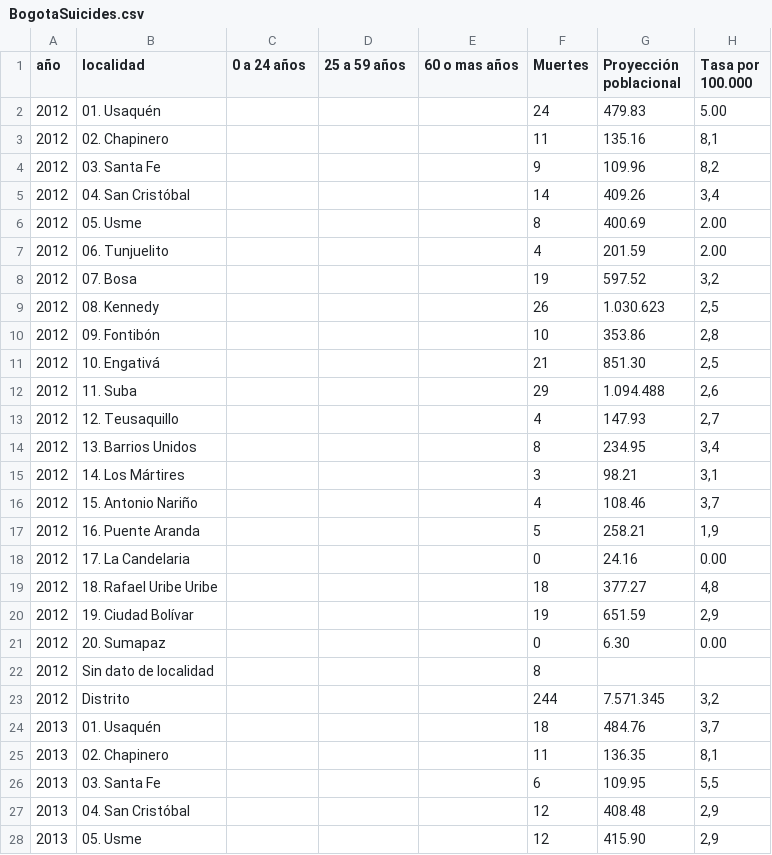
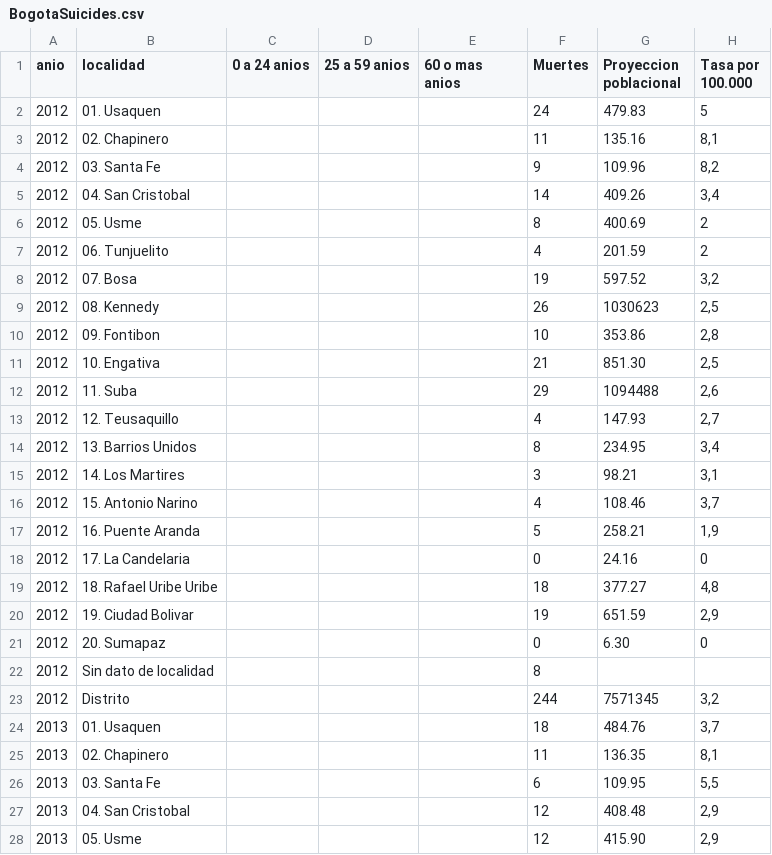
Before and after one commit to hernanChain/bogota-suicides, a CSV file: BogotaSuicides.csv, drawn as a sheet; only a part is shown; the diff covers the shown part only; the diff names each change by its address in the sheet, - before the commit and + after, or states it on an @@ line.

Commit message:
Fix the char format to utf-8

```diff
--- a/BogotaSuicides.csv
+++ b/BogotaSuicides.csv
-A1: año
+A1: anio
-C1: 0 a 24 años
+C1: 0 a 24 anios
-D1: 25 a 59 años
+D1: 25 a 59 anios
-E1: 60 o mas años
+E1: 60 o mas anios
-G1: Proyección poblacional
+G1: Proyeccion poblacional
-B2 (localidad): 01. Usaquén
+B2 (localidad): 01. Usaquen
-H2 (Tasa por 100.000): 5.00
+H2 (Tasa por 100.000): 5
-B5 (localidad): 04. San Cristóbal
+B5 (localidad): 04. San Cristobal
-H6:H7 (Tasa por 100.000): 2.00
+H6:H7 (Tasa por 100.000): 2
-G9 (Proyeccion poblacional): 1.030.623
+G9 (Proyeccion poblacional): 1030623
-B10 (localidad): 09. Fontibón
+B10 (localidad): 09. Fontibon
-B11 (localidad): 10. Engativá
+B11 (localidad): 10. Engativa
-G12 (Proyeccion poblacional): 1.094.488
+G12 (Proyeccion poblacional): 1094488
-B15 (localidad): 14. Los Mártires
+B15 (localidad): 14. Los Martires
-B16 (localidad): 15. Antonio Nariño
+B16 (localidad): 15. Antonio Narino
-H18 (Tasa por 100.000): 0.00
+H18 (Tasa por 100.000): 0
-B20 (localidad): 19. Ciudad Bolívar
+B20 (localidad): 19. Ciudad Bolivar
-H21 (Tasa por 100.000): 0.00
+H21 (Tasa por 100.000): 0
-G23 (Proyeccion poblacional): 7.571.345
+G23 (Proyeccion poblacional): 7571345
-B24 (localidad): 01. Usaquén
+B24 (localidad): 01. Usaquen
-B27 (localidad): 04. San Cristóbal
+B27 (localidad): 04. San Cristobal
```
Also changed, not shown: 72 edited cells elsewhere in this file.
